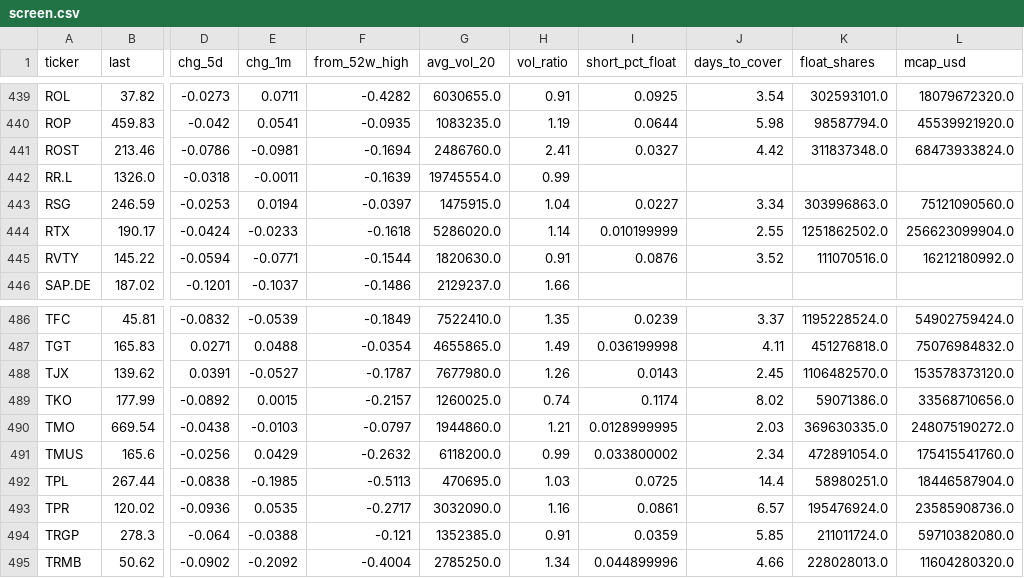
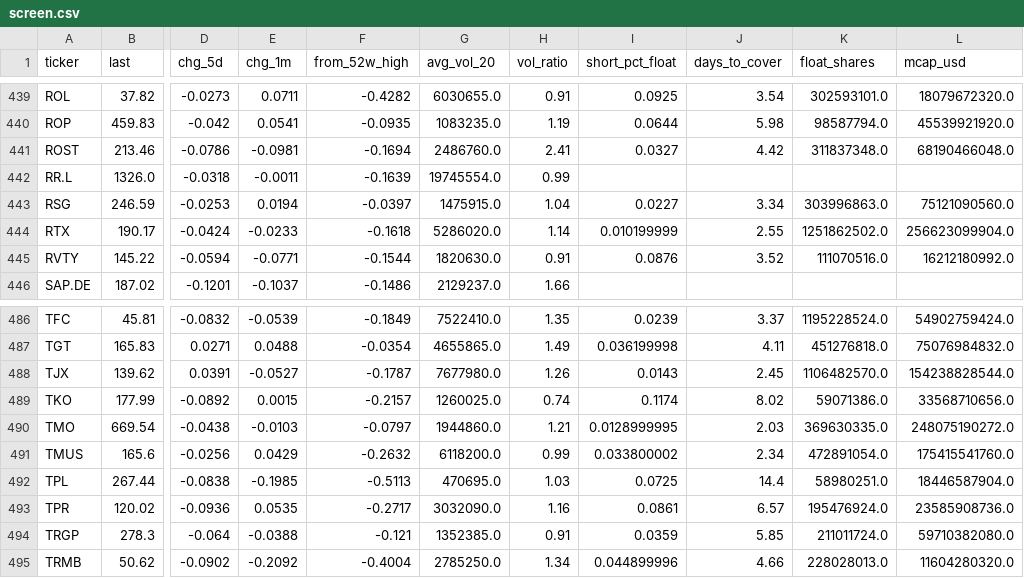
Before and after one commit to alekthehackerman/Nordiske-data, a CSV file: screen.csv, drawn as a sheet; only a part is shown, gaps mark what is left out; the diff covers the shown part only; the diff names each change by its address in the sheet, - before the commit and + after, or states it on an @@ line.

```diff
--- a/screen.csv
+++ b/screen.csv
-L441 (mcap_usd): 68473933824.0
+L441 (mcap_usd): 68190466048.0
-L488 (mcap_usd): 153578373120.0
+L488 (mcap_usd): 154238828544.0
```
Also changed, not shown: 7 edited cells elsewhere in this file, metrics.csv, status.csv, 1 other file.
